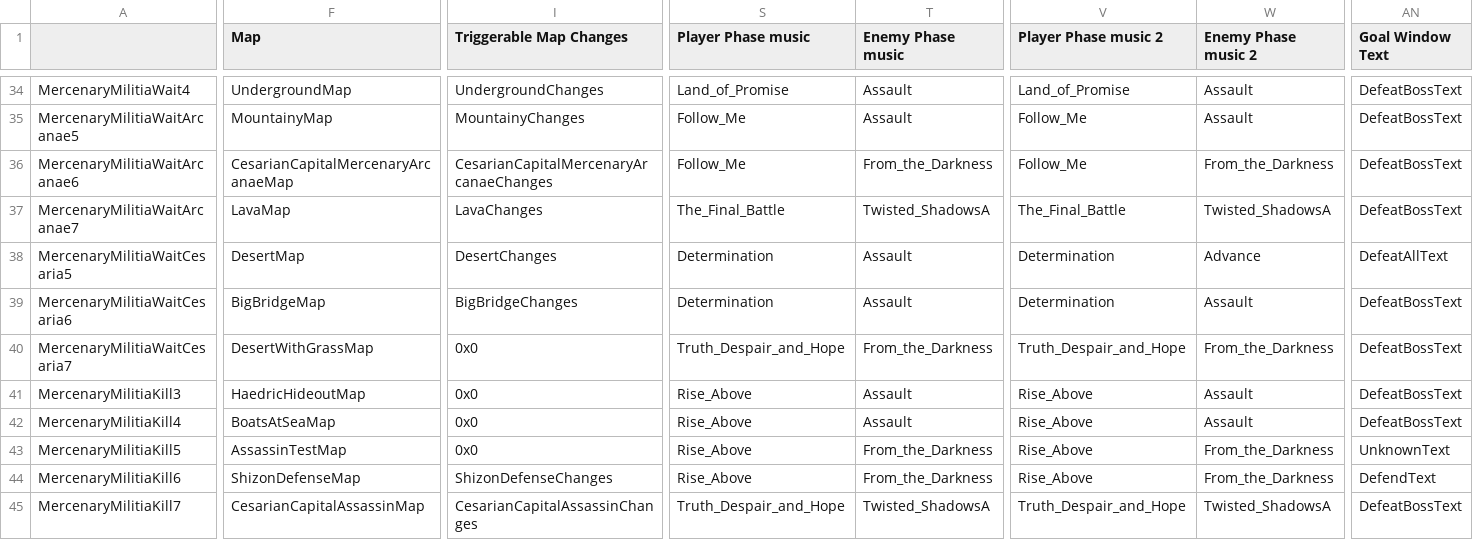
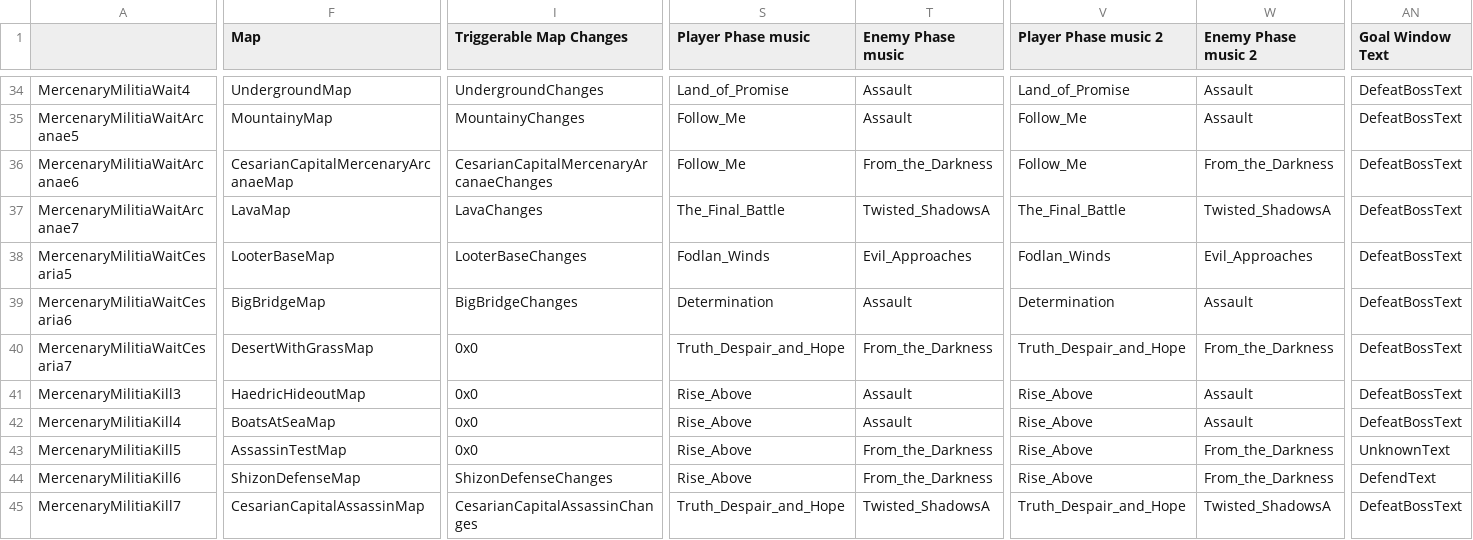
Before and after one commit to Snakey11/Legends-of-Avenir, a CSV file: CSV/Tables/ChapterData/ChapterDataTable.csv, drawn as a sheet; only a part is shown, gaps mark what is left out; the diff covers the shown part only; the diff names each change by its address in the sheet, - before the commit and + after, or states it on an @@ line.

Commit message:
New chapter development

```diff
--- a/CSV/Tables/ChapterData/ChapterDataTable.csv
+++ b/CSV/Tables/ChapterData/ChapterDataTable.csv
-F38 (Map): DesertMap
+F38 (Map): LooterBaseMap
-I38 (Triggerable Map Changes): DesertChanges
+I38 (Triggerable Map Changes): LooterBaseChanges
-S38 (Player Phase music): Determination
+S38 (Player Phase music): Fodlan_Winds
-T38 (Enemy Phase music): Assault
+T38 (Enemy Phase music): Evil_Approaches
-V38 (Player Phase music 2): Determination
+V38 (Player Phase music 2): Fodlan_Winds
-W38 (Enemy Phase music 2): Advance
+W38 (Enemy Phase music 2): Evil_Approaches
-AN38 (Goal Window Text): DefeatAllText
+AN38 (Goal Window Text): DefeatBossText
```
Also changed, not shown: 1 edited cell elsewhere in this file, CSV/Tables/Characters/CharacterTable.csv, 18 other files.
